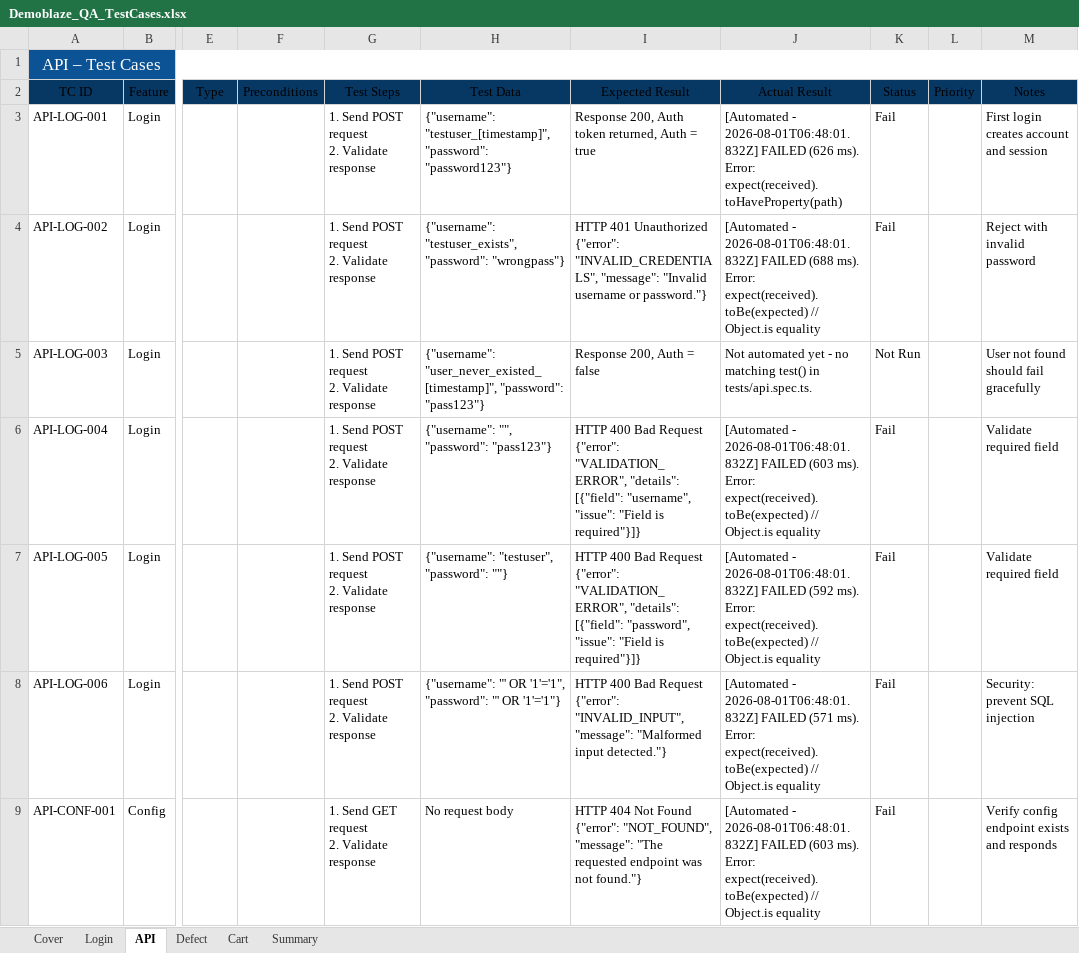
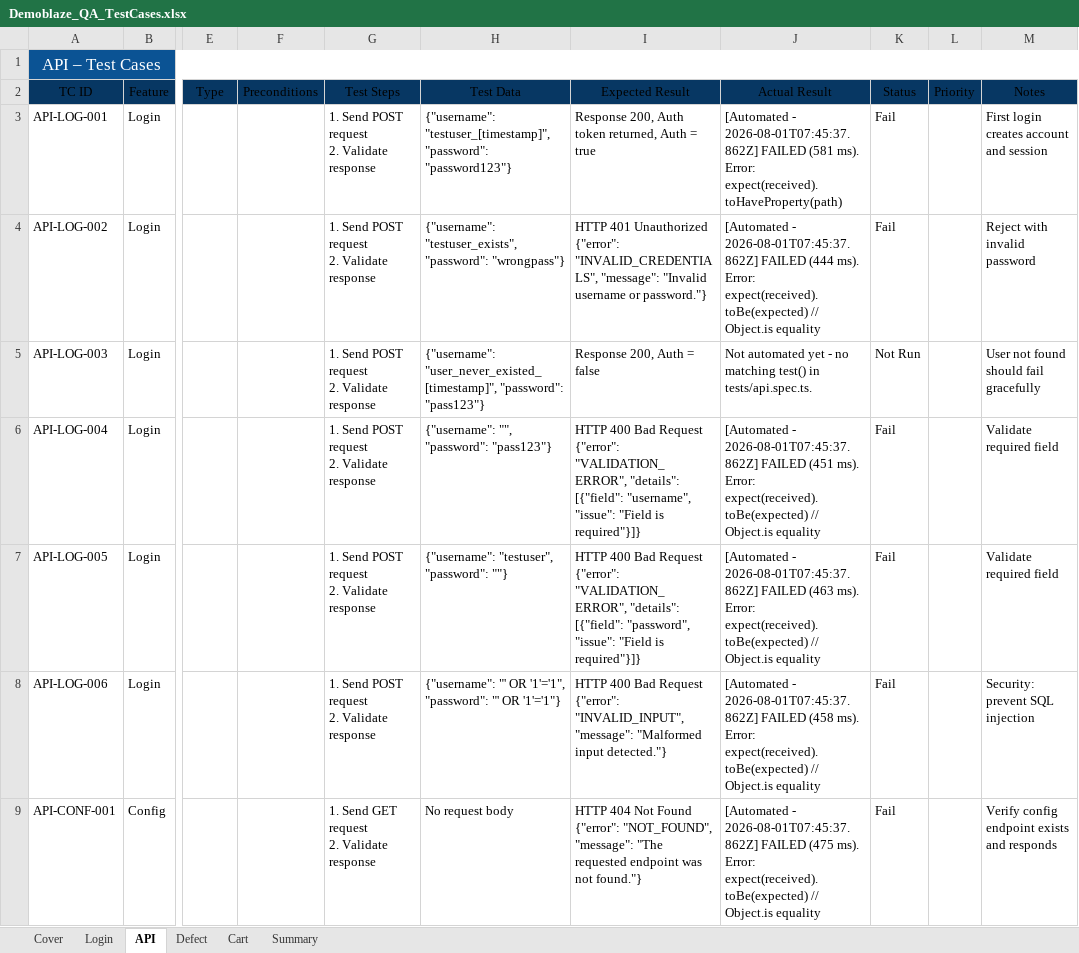
Before and after one commit to TrhmTan/demoblaze, an Excel workbook: inputdata/Demoblaze_QA_TestCases.xlsx, sheet API, drawn as a sheet; only a part is shown, gaps mark what is left out; values as stored, in another font and other column widths than the file's, no borders; the diff covers the shown part only; the diff names each change by its address in the sheet, - before the commit and + after, or states it on an @@ line.

Commit message:
Fix CartPage.ts encoding, regenerate REGRESSION_TESTING.md, sync fresh Login/Cart results
- pages/CartPage.ts: remove UTF-8 BOM and repair a double mojibake
  round-trip that had mangled every Vietnamese comment (fixed with
  ftfy + one manual correction, logic untouched, verified with
  tsc --noEmit).
- docs/REGRESSION_TESTING.md: regenerated against the real
  regression.spec.ts (13 regression tests + 2 performance markers,
  not the stale 11; correct test data TMA/tma@12345 and
  Samsung galaxy s6/Nokia lumia 1520; added REG-INT-003/004
  descriptions the old doc never had).
- README known limitations: marked both of the above fixed, added a
  new open item for TC-LOG-015/016/017 hanging to the full timeout
  (confirmed fresh in the 2026-08-01 07:45 UTC run, not stale -
  currently under investigation), and left the WebKit login-retry
  port explicitly deferred while LoginPage.ts/login.spec.ts are
  under active investigation.
- inputdata/Demoblaze_QA_TestCases.xlsx: synced against that same
  fresh run and rebuilt the Defect sheet.

```diff
--- a/inputdata/Demoblaze_QA_TestCases.xlsx (sheet API)
+++ b/inputdata/Demoblaze_QA_TestCases.xlsx (sheet API)
-J3 (Actual Result): [Automated - 2026-08-01T06:48:01.832Z] FAILED (626 ms). Error:…
+J3 (Actual Result): [Automated - 2026-08-01T07:45:37.862Z] FAILED (581 ms). Error:…
-J4 (Actual Result): [Automated - 2026-08-01T06:48:01.832Z] FAILED (688 ms). Error:…
+J4 (Actual Result): [Automated - 2026-08-01T07:45:37.862Z] FAILED (444 ms). Error:…
-J6 (Actual Result): [Automated - 2026-08-01T06:48:01.832Z] FAILED (603 ms). Error:…
+J6 (Actual Result): [Automated - 2026-08-01T07:45:37.862Z] FAILED (451 ms). Error:…
-J7 (Actual Result): [Automated - 2026-08-01T06:48:01.832Z] FAILED (592 ms). Error:…
+J7 (Actual Result): [Automated - 2026-08-01T07:45:37.862Z] FAILED (463 ms). Error:…
-J8 (Actual Result): [Automated - 2026-08-01T06:48:01.832Z] FAILED (571 ms). Error:…
+J8 (Actual Result): [Automated - 2026-08-01T07:45:37.862Z] FAILED (458 ms). Error:…
-J9 (Actual Result): [Automated - 2026-08-01T06:48:01.832Z] FAILED (603 ms). Error:…
+J9 (Actual Result): [Automated - 2026-08-01T07:45:37.862Z] FAILED (475 ms). Error:…
```
Also changed, not shown: 32 edited cells elsewhere in this sheet, sheet Cart, sheet Login, sheet Defect, 3 other files.
